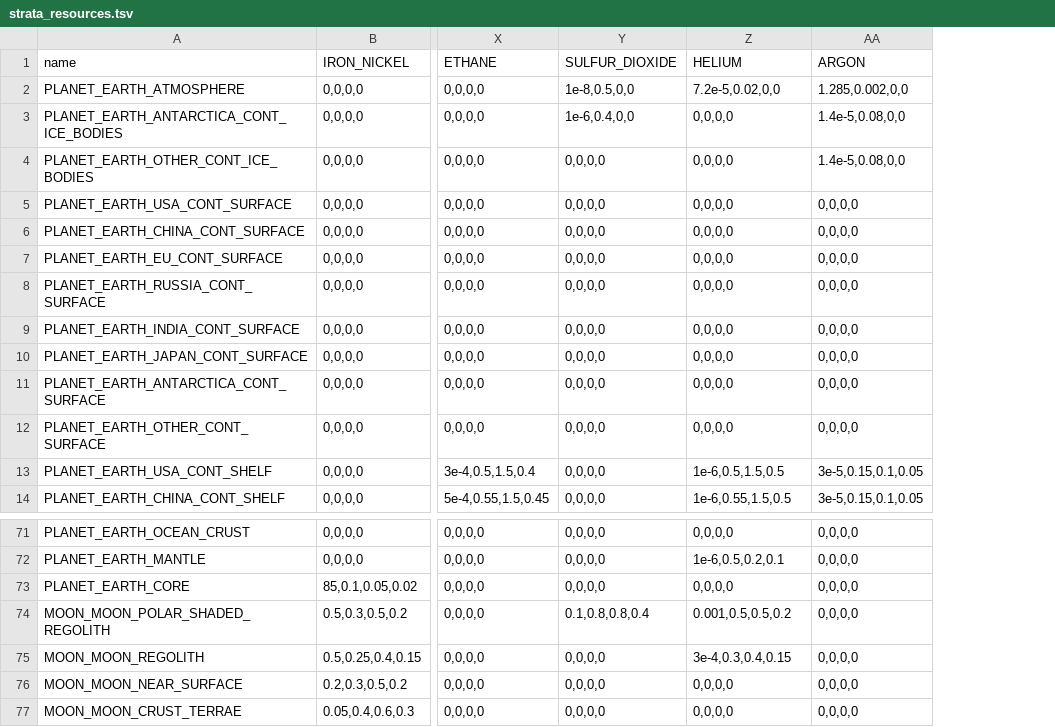
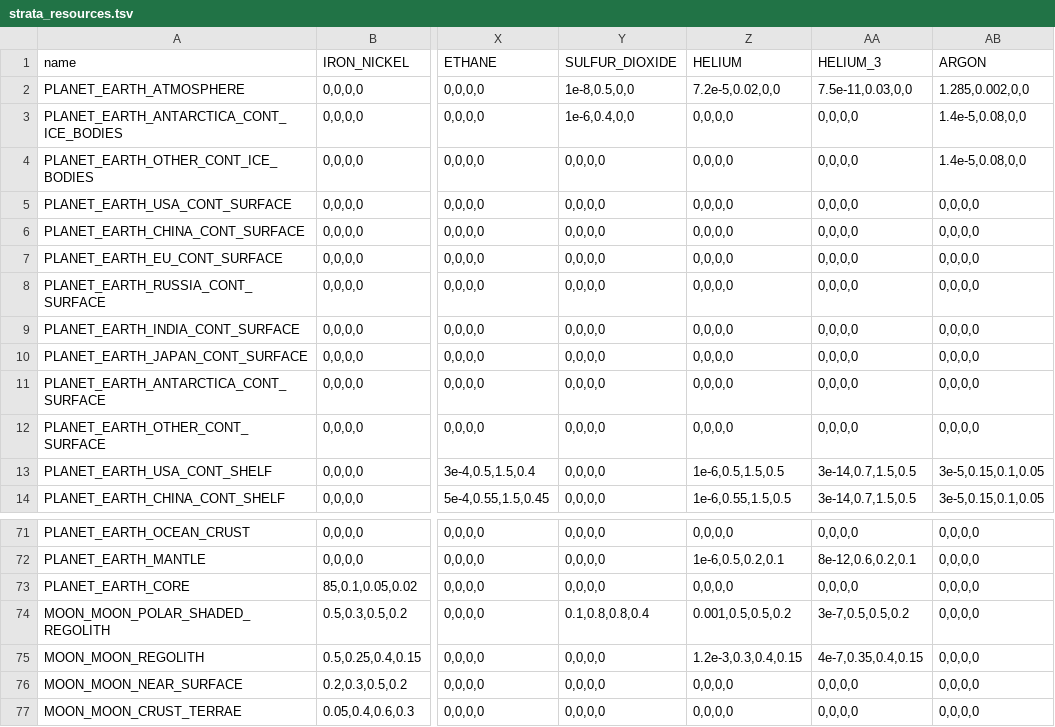
Before and after one commit to t2civ/astropolis_research, a TSV file: strata/strata_resources.tsv, drawn as a sheet; only a part is shown, gaps mark what is left out; the diff names each change by its address in the sheet, - before the commit and + after, or states it on an @@ line.

Commit message:
Add Helium-3 as extractable resource

```diff
--- a/strata/strata_resources.tsv
+++ b/strata/strata_resources.tsv
+column AA (HELIUM_3), rows 2-14: 7.5e-11,0.03,0,0 | 0,0,0,0 | 0,0,0,0 | 0,0,0,0 | 0,0,0,0 | 0,0,0,0 | 0,0,0,0 | 0,0,0,0 | 0,0,0,0 | 0,0,0,0 | 0,0,0,0 | 3e-14,0.7,1.5,0.5 | 3e-14,0.7,1.5,0.5; rows 71-77: 0,0,0,0 | 8e-12,0.6,0.2,0.1 | 0,0,0,0 | 3e-7,0.5,0.5,0.2 | 4e-7,0.35,0.4,0.15 | 0,0,0,0 | 0,0,0,0
-Z75 (HELIUM): 3e-4,0.3,0.4,0.15
+Z75 (HELIUM): 1.2e-3,0.3,0.4,0.15
```
Also changed, not shown: 3 other files.
